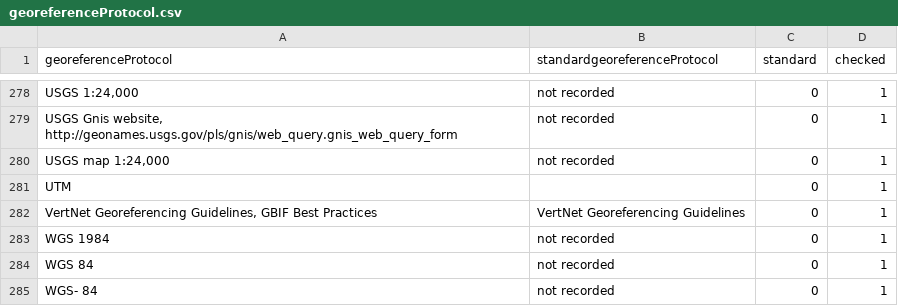
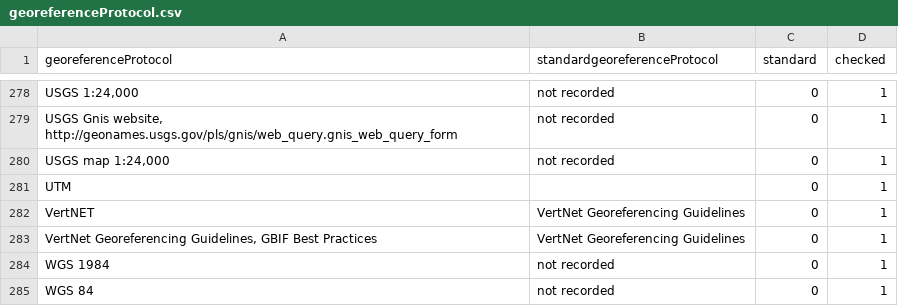
Before and after one commit to VertNet/DwCVocabs, a CSV file: vocabs/georeferenceProtocol.csv, drawn as a sheet; only a part is shown, gaps mark what is left out; the shorter side is filled out with more unchanged rows; the diff names each change by its address in the sheet, - before the commit and + after, or states it on an @@ line.

```diff
--- a/vocabs/georeferenceProtocol.csv
+++ b/vocabs/georeferenceProtocol.csv
+row 282: VertNET | VertNet Georeferencing Guidelines | 0 | 1
```
Also changed, not shown: vocabs/countryCode.csv, vocabs/disposition.csv, 9 other files.
